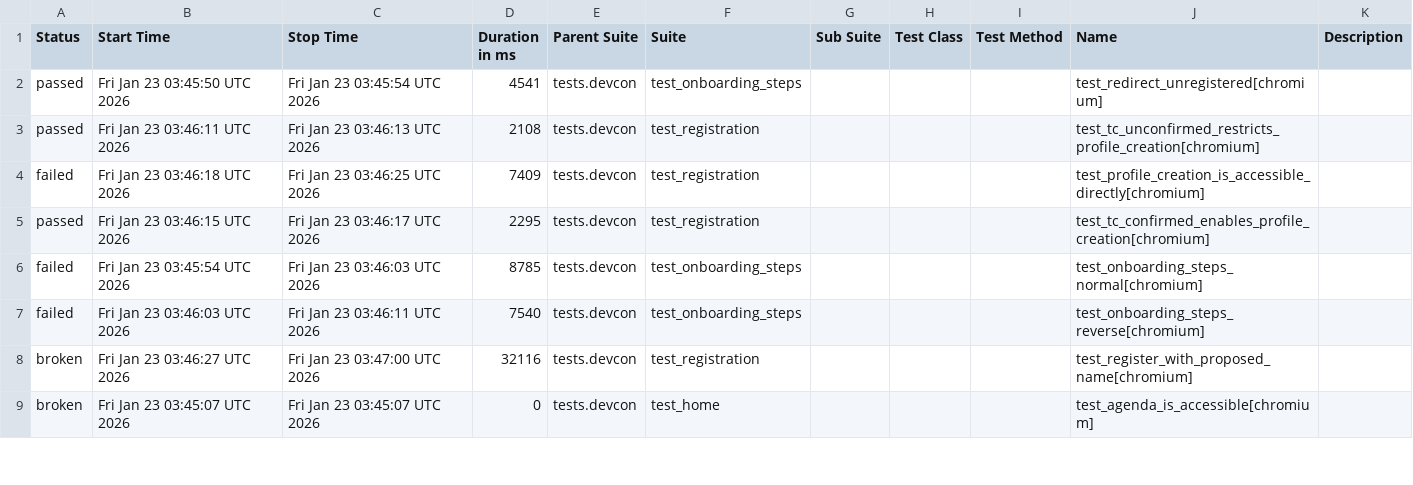
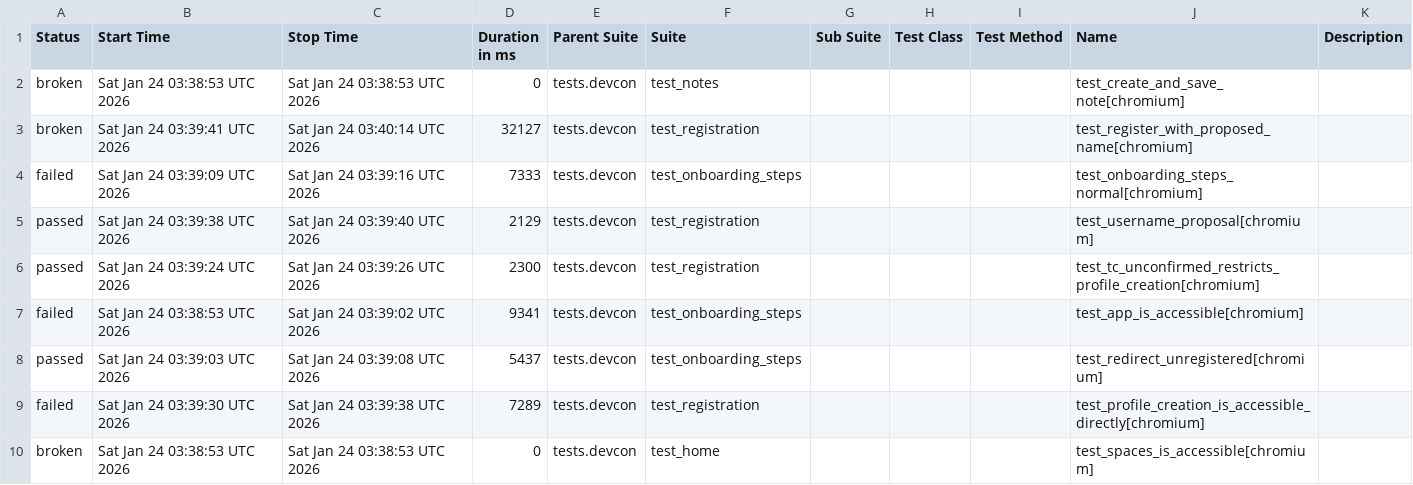
Before and after one commit to andrea-055/devcon_smoke_test, a CSV file: Prod/data/suites.csv, drawn as a sheet; only a part is shown; the diff covers the shown part only.

```diff
--- a/Prod/data/suites.csv
+++ b/Prod/data/suites.csv
@@ -1,9 +1,10 @@
 "Status","Start Time","Stop Time","Duration in ms","Parent Suite","Suite","Sub Suite","Test Class","Test Method","Name","Description"
-"passed","Fri Jan 23 03:45:50 UTC 2026","Fri Jan 23 03:45:54 UTC 2026","4541","tests.devcon","test_onboarding_steps","","","","test_redirect_unregistered[chromium]",""
-"passed","Fri Jan 23 03:46:11 UTC 2026","Fri Jan 23 03:46:13 UTC 2026","2108","tests.devcon","test_registration","","","","test_tc_unconfirmed_restricts_profile_creation[chromium]",""
-"failed","Fri Jan 23 03:46:18 UTC 2026","Fri Jan 23 03:46:25 UTC 2026","7409","tests.devcon","test_registration","","","","test_profile_creation_is_accessible_directly[chromium]",""
-"passed","Fri Jan 23 03:46:15 UTC 2026","Fri Jan 23 03:46:17 UTC 2026","2295","tests.devcon","test_registration","","","","test_tc_confirmed_enables_profile_creation[chromium]",""
-"failed","Fri Jan 23 03:45:54 UTC 2026","Fri Jan 23 03:46:03 UTC 2026","8785","tests.devcon","test_onboarding_steps","","","","test_onboarding_steps_normal[chromium]",""
-"failed","Fri Jan 23 03:46:03 UTC 2026","Fri Jan 23 03:46:11 UTC 2026","7540","tests.devcon","test_onboarding_steps","","","","test_onboarding_steps_reverse[chromium]",""
-"broken","Fri Jan 23 03:46:27 UTC 2026","Fri Jan 23 03:47:00 UTC 2026","32116","tests.devcon","test_registration","","","","test_register_with_proposed_name[chromium]",""
-"broken","Fri Jan 23 03:45:07 UTC 2026","Fri Jan 23 03:45:07 UTC 2026","0","tests.devcon","test_home","","","","test_agenda_is_accessible[chromium]",""
+"broken","Sat Jan 24 03:38:53 UTC 2026","Sat Jan 24 03:38:53 UTC 2026","0","tests.devcon","test_notes","","","","test_create_and_save_note[chromium]",""
+"broken","Sat Jan 24 03:39:41 UTC 2026","Sat Jan 24 03:40:14 UTC 2026","32127","tests.devcon","test_registration","","","","test_register_with_proposed_name[chromium]",""
+"failed","Sat Jan 24 03:39:09 UTC 2026","Sat Jan 24 03:39:16 UTC 2026","7333","tests.devcon","test_onboarding_steps","","","","test_onboarding_steps_normal[chromium]",""
+"passed","Sat Jan 24 03:39:38 UTC 2026","Sat Jan 24 03:39:40 UTC 2026","2129","tests.devcon","test_registration","","","","test_username_proposal[chromium]",""
+"passed","Sat Jan 24 03:39:24 UTC 2026","Sat Jan 24 03:39:26 UTC 2026","2300","tests.devcon","test_registration","","","","test_tc_unconfirmed_restricts_profile_creation[chromium]",""
+"failed","Sat Jan 24 03:38:53 UTC 2026","Sat Jan 24 03:39:02 UTC 2026","9341","tests.devcon","test_onboarding_steps","","","","test_app_is_accessible[chromium]",""
+"passed","Sat Jan 24 03:39:03 UTC 2026","Sat Jan 24 03:39:08 UTC 2026","5437","tests.devcon","test_onboarding_steps","","","","test_redirect_unregistered[chromium]",""
+"failed","Sat Jan 24 03:39:30 UTC 2026","Sat Jan 24 03:39:38 UTC 2026","7289","tests.devcon","test_registration","","","","test_profile_creation_is_accessible_directly[chromium]",""
+"broken","Sat Jan 24 03:38:53 UTC 2026","Sat Jan 24 03:38:53 UTC 2026","0","tests.devcon","test_home","","","","test_spaces_is_accessible[chromium]",""
```
Also changed, not shown: 1 added row, 2 removed rows and 14 edited cells elsewhere in this file, 58 other files.
